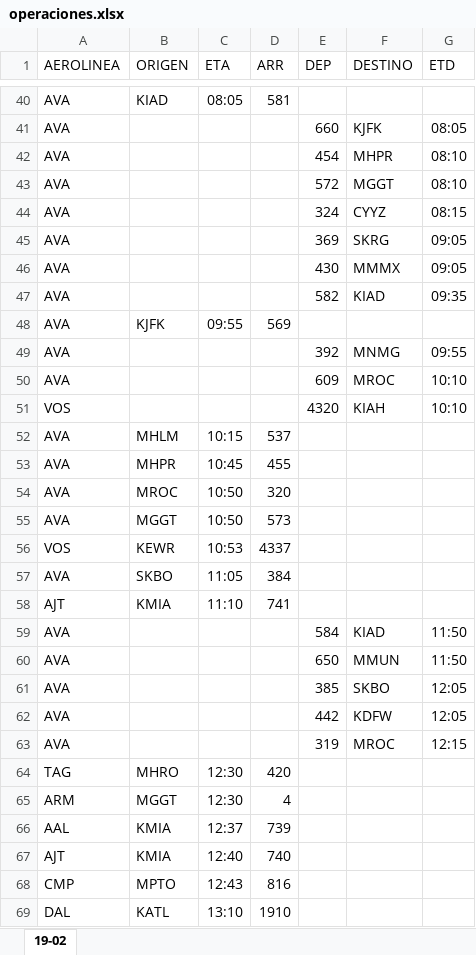
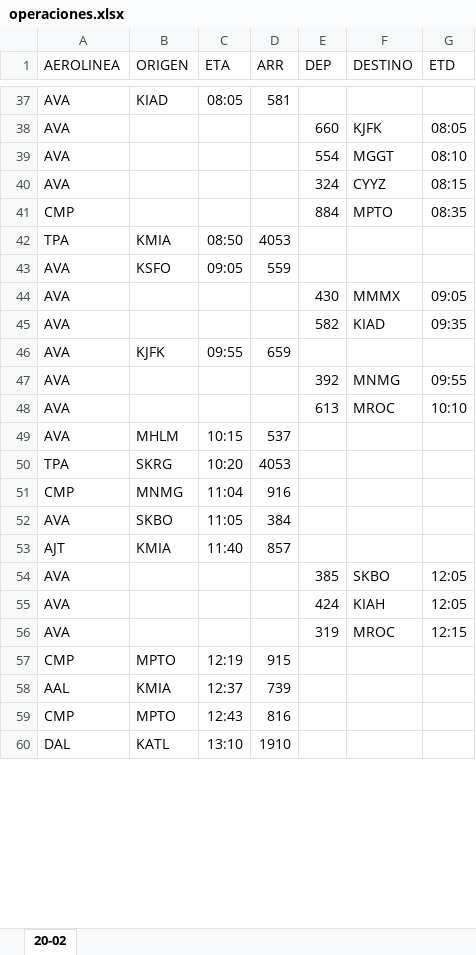
Before and after one commit to sacomais/PDA_MSLP, an Excel workbook: public/operaciones.xlsx, sheet 20-02, drawn as a sheet; only a part is shown, gaps mark what is left out; values as stored, in another font and other column widths than the file's, no borders; removed rows and columns are numbered as before the commit, all else as after; the diff covers the shown part only; the diff names each change by its address in the sheet, - before the commit and + after, or states it on an @@ line.

```diff
--- a/public/operaciones.xlsx (sheet 20-02)
+++ b/public/operaciones.xlsx (sheet 20-02)
-sheet tab: 19-02
+sheet tab: 20-02
-row 42: AVA |  |  |  | 454 | MHPR | 08:10
-E39 (DEP): 572
+E39 (DEP): 554
-row 45: AVA |  |  |  | 369 | SKRG | 09:05
+row 41: CMP |  |  |  | 884 | MPTO | 08:35
+row 42: TPA | KMIA | 08:50 | 4053
+row 43: AVA | KSFO | 09:05 | 559
-D46 (ARR): 569
+D46 (ARR): 659
-E48 (DEP): 609
+E48 (DEP): 613
-row 51: VOS |  |  |  | 4320 | KIAH | 10:10
-row 53: AVA | MHPR | 10:45 | 455
-row 54: AVA | MROC | 10:50 | 320
-row 55: AVA | MGGT | 10:50 | 573
-row 56: VOS | KEWR | 10:53 | 4337
+row 50: TPA | SKRG | 10:20 | 4053
+row 51: CMP | MNMG | 11:04 | 916
-C53 (ETA): 11:10
+C53 (ETA): 11:40
-D53 (ARR): 741
+D53 (ARR): 857
-row 59: AVA |  |  |  | 584 | KIAD | 11:50
-row 60: AVA |  |  |  | 650 | MMUN | 11:50
-E55 (DEP): 442
+E55 (DEP): 424
-F55 (DESTINO): KDFW
+F55 (DESTINO): KIAH
-row 64: TAG | MHRO | 12:30 | 420
-row 65: ARM | MGGT | 12:30 | 4
+row 57: CMP | MPTO | 12:19 | 915
-row 67: AJT | KMIA | 12:40 | 740
```
Also changed, not shown: 33 added rows, 33 removed rows and 11 edited cells elsewhere in this sheet.
